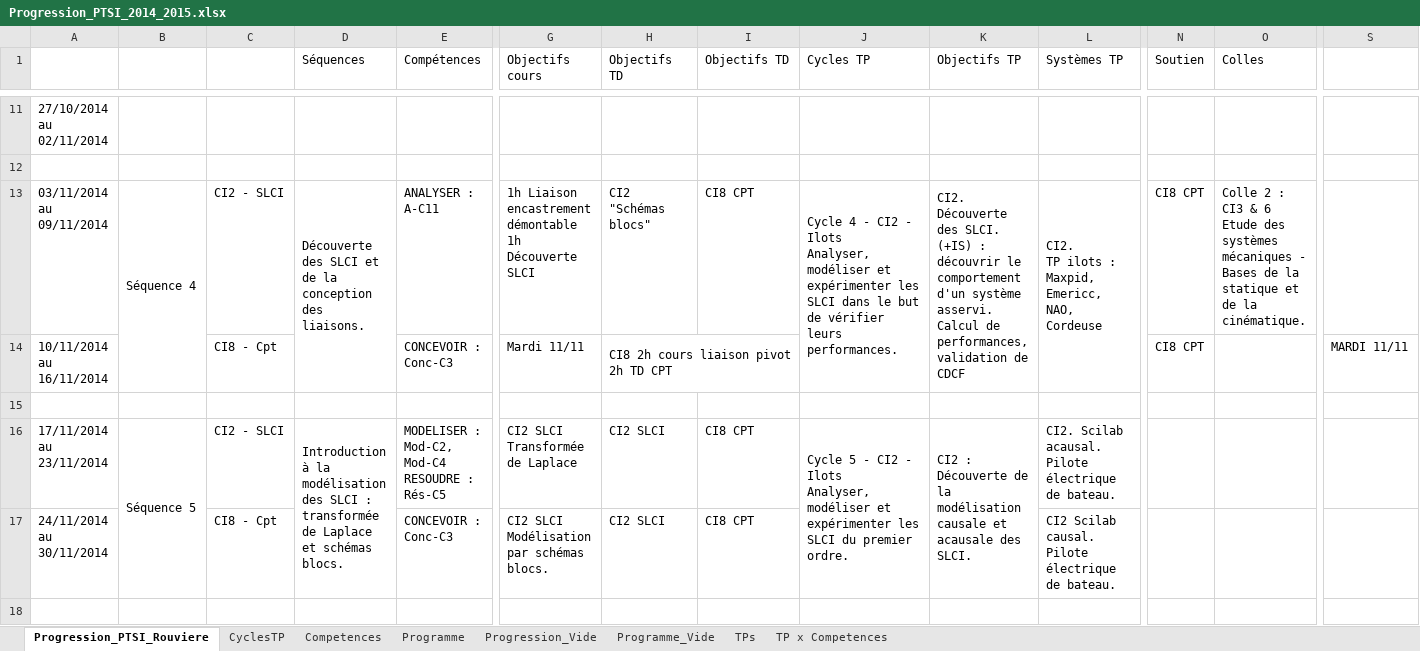
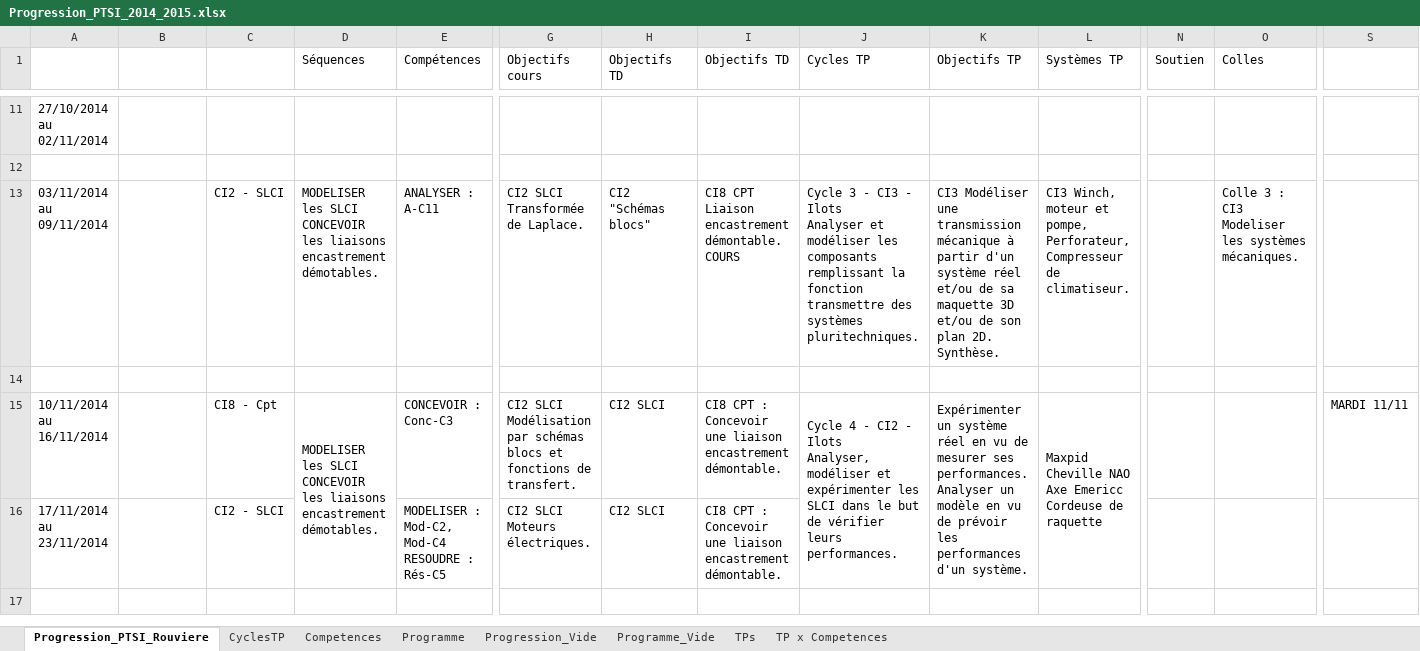
Before and after one commit to xpessoles/PTSI, an Excel workbook: Progression/Progression_PTSI_2014_2015.xlsx, sheet Progression_PTSI_Rouviere, drawn as a sheet; only a part is shown, gaps mark what is left out; values as stored, in another font and other column widths than the file's, no cell formats; charts and pictures and conditional formats not drawn; removed rows and columns are numbered as before the commit, all else as after; rows hold the shown columns only; ↵ is a line break in a cell; the diff covers the shown part only; the diff names each change by its address in the sheet, - before the commit and + after, or states it on an @@ line.

```diff
--- a/Progression/Progression_PTSI_2014_2015.xlsx (sheet Progression_PTSI_Rouviere)
+++ b/Progression/Progression_PTSI_2014_2015.xlsx (sheet Progression_PTSI_Rouviere)
-B13: Séquence 4
+B13: (empty)
-B13:B14 merged
-D13 (Séquences): Découverte des SLCI et de la conception des liaisons.
+D13 (Séquences): MODELISER les SLCI ↵ CONCEVOIR les liaisons encastrement démotables.
-D13:D14 merged
-G13 (Objectifs cours): 1h Liaison encastrement démontable ↵ 1h Découverte SLCI
+G13 (Objectifs cours): CI2 SLCI ↵ Transformée de Laplace.
-I13 (Objectifs TD): CI8 CPT
+I13 (Objectifs TD): CI8 CPT Liaison encastrement démontable. COURS
-J13 (Cycles TP): Cycle 4 - CI2 - Ilots ↵ Analyser, modéliser et expérimenter les SLCI dans le but de vérifier leurs performances.
+J13 (Cycles TP): Cycle 3 - CI3 - Ilots ↵ Analyser et modéliser les composants remplissant la fonction transmettre des systèmes pluritechniques.
-J13:J14 merged
-K13 (Objectifs TP): CI2. Découverte des SLCI. (+IS) : découvrir le comportement d'un système asservi. Calcul de performances, validation de CDCF
+K13 (Objectifs TP): CI3 Modéliser une transmission mécanique à partir d'un système réel et/ou de sa maquette 3D et/ou de son plan 2D. ↵ Synthèse.
-K13:K14 merged
-L13 (Systèmes TP): CI2. ↵ TP ilots : Maxpid, Emericc, NAO, Cordeuse
+L13 (Systèmes TP): CI3 Winch, moteur et pompe, Perforateur, Compresseur de climatiseur.
-L13:L14 merged
-N13 (Soutien): CI8 CPT
+N13 (Soutien): (empty)
-O13 (Colles): Colle 2 : CI3 & 6 Etude des systèmes mécaniques - Bases de la statique et de la cinématique.
+O13 (Colles): Colle 3 : CI3 Modeliser les systèmes mécaniques.
-row 14: 10/11/2014 ↵ au ↵ 16/11/2014 |  | CI8 - Cpt |  | CONCEVOIR : Conc-C3 | Mardi 11/11 | CI8 2h cours liaison pivot ↵ 2h TD CPT |  |  |  |  | CI8 CPT |  | MARDI 11/11
+row 15: 10/11/2014 ↵ au ↵ 16/11/2014 |  | CI8 - Cpt | MODELISER les SLCI ↵ CONCEVOIR les liaisons encastrement démotables. | CONCEVOIR : Conc-C3 | CI2 SLCI ↵ Modélisation par schémas blocs et fonctions de transfert. | CI2 SLCI | CI8 CPT : Concevoir une liaison encastrement démontable. | Cycle 4 - CI2 - Ilots ↵ Analyser, modéliser et expérimenter les SLCI dans le but de vérifier leurs performances. | Expérimenter un système réel en vu de mesurer ses performances. ↵ Analyser un modèle en vu de prévoir les performances d'un système. | Maxpid ↵ Cheville NAO ↵ Axe Emericc ↵ Cordeuse de raquette |  |  | MARDI 11/11
-B16: Séquence 5
+B16: (empty)
-B16:B17 merged
-D16 (Séquences): Introduction à la modélisation des SLCI : transformée de Laplace et schémas blocs.
+D16 (Séquences): (empty)
-D16:D17 merged
-G16 (Objectifs cours): CI2 SLCI ↵ Transformée de Laplace
+G16 (Objectifs cours): CI2 SLCI Moteurs électriques.
-I16 (Objectifs TD): CI8 CPT
+I16 (Objectifs TD): CI8 CPT : Concevoir une liaison encastrement démontable.
-J16 (Cycles TP): Cycle 5 - CI2 - Ilots ↵ Analyser, modéliser et expérimenter les SLCI du premier ordre.
+J16 (Cycles TP): (empty)
-J16:J17 merged
-K16 (Objectifs TP): CI2 : Découverte de la modélisation causale et acausale des SLCI.
+K16 (Objectifs TP): (empty)
-K16:K17 merged
-L16 (Systèmes TP): CI2. Scilab acausal. ↵ Pilote électrique de bateau.
+L16 (Systèmes TP): (empty)
-row 17: 24/11/2014 ↵ au ↵ 30/11/2014 |  | CI8 - Cpt |  | CONCEVOIR : Conc-C3 | CI2 SLCI ↵ Modélisation par schémas blocs. | CI2 SLCI | CI8 CPT |  |  | CI2 Scilab causal. ↵ Pilote électrique de bateau.
```
Also changed, not shown: 7 added rows, 3 removed rows, 32 edited cells and merged cells elsewhere in this sheet, cell formats, charts or pictures, Progression/Progression_Informatique_2014_2015.xlsx, 2 other files.
